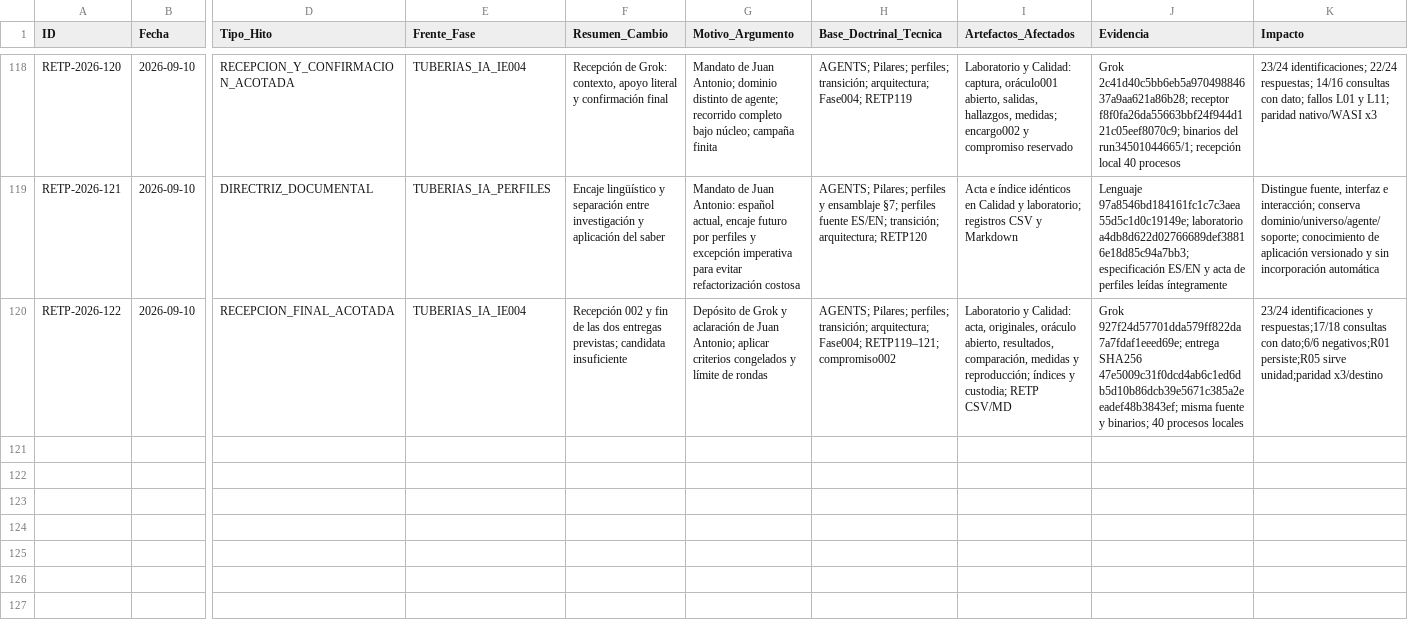
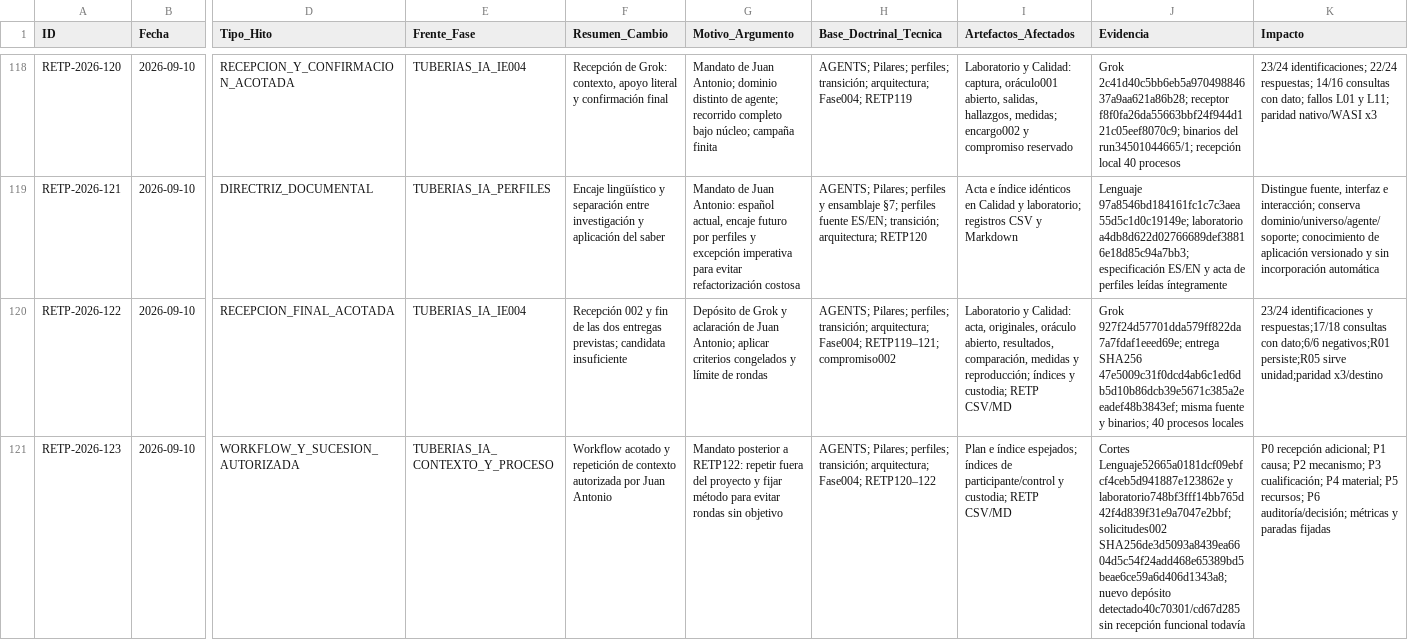
Before and after one commit to juantoniolloretegea/SV-lenguaje-de-computacion, a CSV file: docs/calidad/REGISTRO_EVOLUCION_TECNICA_PROYECTO.csv, drawn as a sheet; only a part is shown, gaps mark what is left out; rows hold the shown columns only; the diff names each change by its address in the sheet, - before the commit and + after, or states it on an @@ line.

Commit message:
Fijar workflow acotado y registrar repetición de contexto autorizada (RETP-123)
Define objetivos, métricas, evidencias y paradas para diagnóstico, mecanismo, cualificación, imposición material, viabilidad y auditoría. Conserva la secuencia anterior y registra la repetición adicional por mandato humano.

```diff
--- a/docs/calidad/REGISTRO_EVOLUCION_TECNICA_PROYECTO.csv
+++ b/docs/calidad/REGISTRO_EVOLUCION_TECNICA_PROYECTO.csv
+row 121: RETP-2026-123 | 2026-09-10 | WORKFLOW_Y_SUCESION_AUTORIZADA | TUBERIAS_IA_CONTEXTO_Y_PROCESO | Workflow acotado y repetición de contexto autorizada por Juan Antonio | Mandato posterior a RETP122: repetir fuera del proyecto y fijar método para evitar rondas sin objetivo | AGENTS; Pilares; perfiles; transición; arquitectura; Fase004; RETP120–122 | Plan e índice espejados; índices de participante/control y custodia; RETP CSV/MD | Cortes Lenguaje52665a0181dcf09ebfcf4ceb5d941887e123862e y laboratorio748bf3fff14bb765d42f4d839f31e9a7047e2bbf; solicitudes002 SHA256de3d5093a8439ea6604d5c54f24add468e65389bd5beae6ce59a6d406d1343a8; nuevo depósito detectado40c70301/cd67d285 sin recepción funcional todavía | P0 recepción adicional; P1 causa; P2 mecanismo; P3 cualificación; P4 material; P5 recursos; P6 auditoría/decisión; métricas y paradas fijadas
```
Also changed, not shown: 3 other files.
